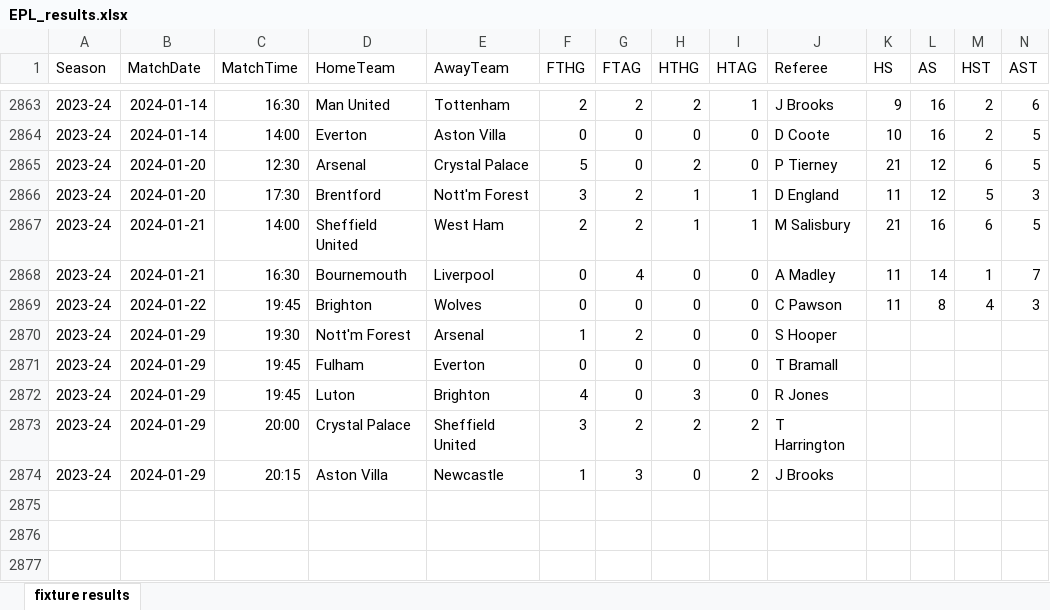
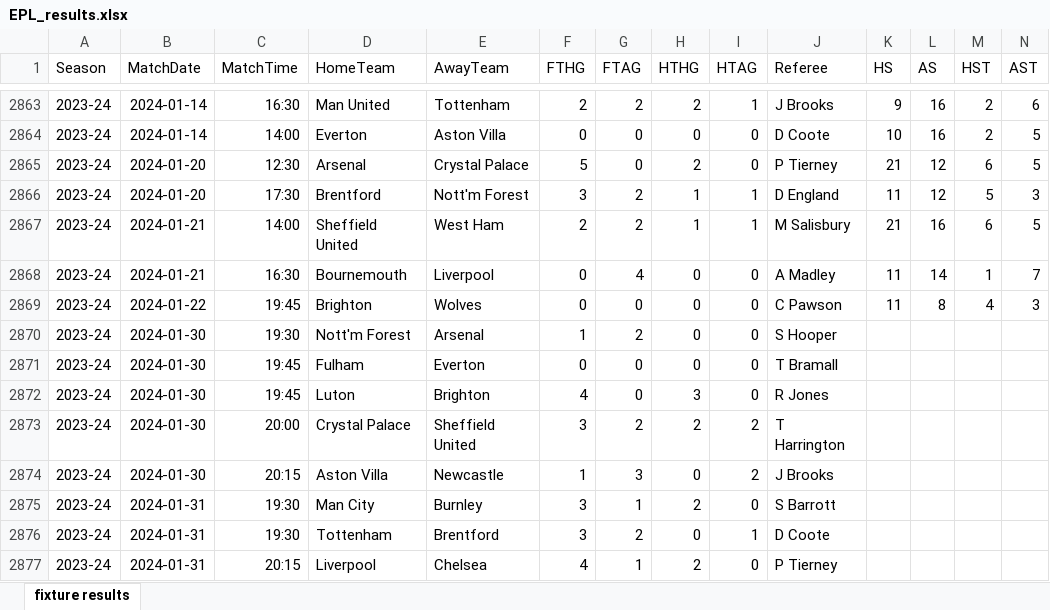
Before and after one commit to diplomike/EPL_results_prediction, an Excel workbook: EPL_results.xlsx, sheet fixture results, drawn as a sheet; only a part is shown, gaps mark what is left out; values as stored, in another font and other column widths than the file's, no borders; rows hold the shown columns only; the diff names each change by its address in the sheet, - before the commit and + after, or states it on an @@ line.

Commit message:
EPL results updated til 31 Jan 2024
EPL results updated until match day 31 Jan 2024

```diff
--- a/EPL_results.xlsx (sheet fixture results)
+++ b/EPL_results.xlsx (sheet fixture results)
-B2870:B2874 (MatchDate): 2024-01-29
+B2870:B2874 (MatchDate): 2024-01-30
+row 2875: 2023-24 | 2024-01-31 | 19:30 | Man City | Burnley | 3 | 1 | 2 | 0 | S Barrott
+row 2876: 2023-24 | 2024-01-31 | 19:30 | Tottenham | Brentford | 3 | 2 | 0 | 1 | D Coote
+row 2877: 2023-24 | 2024-01-31 | 20:15 | Liverpool | Chelsea | 4 | 1 | 2 | 0 | P Tierney
```
